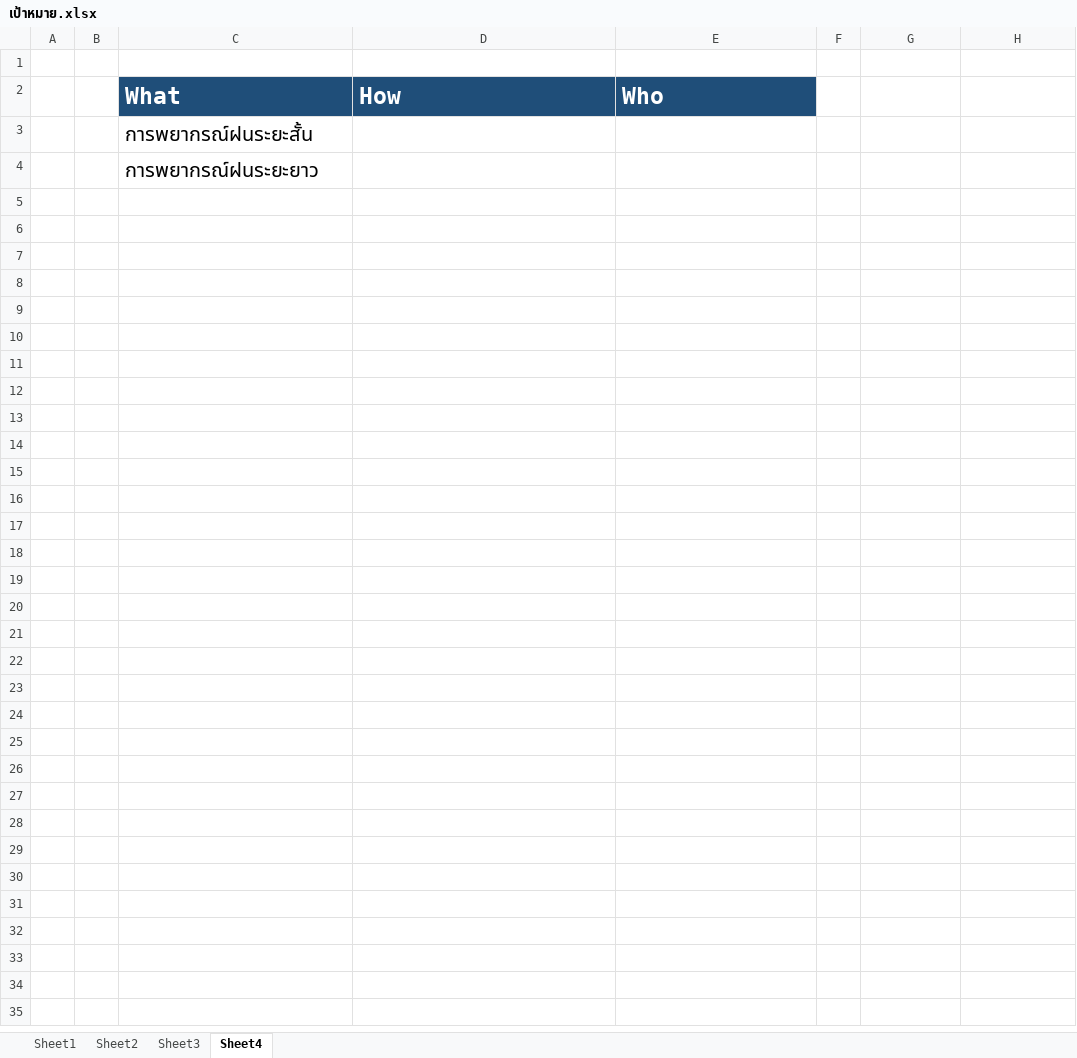
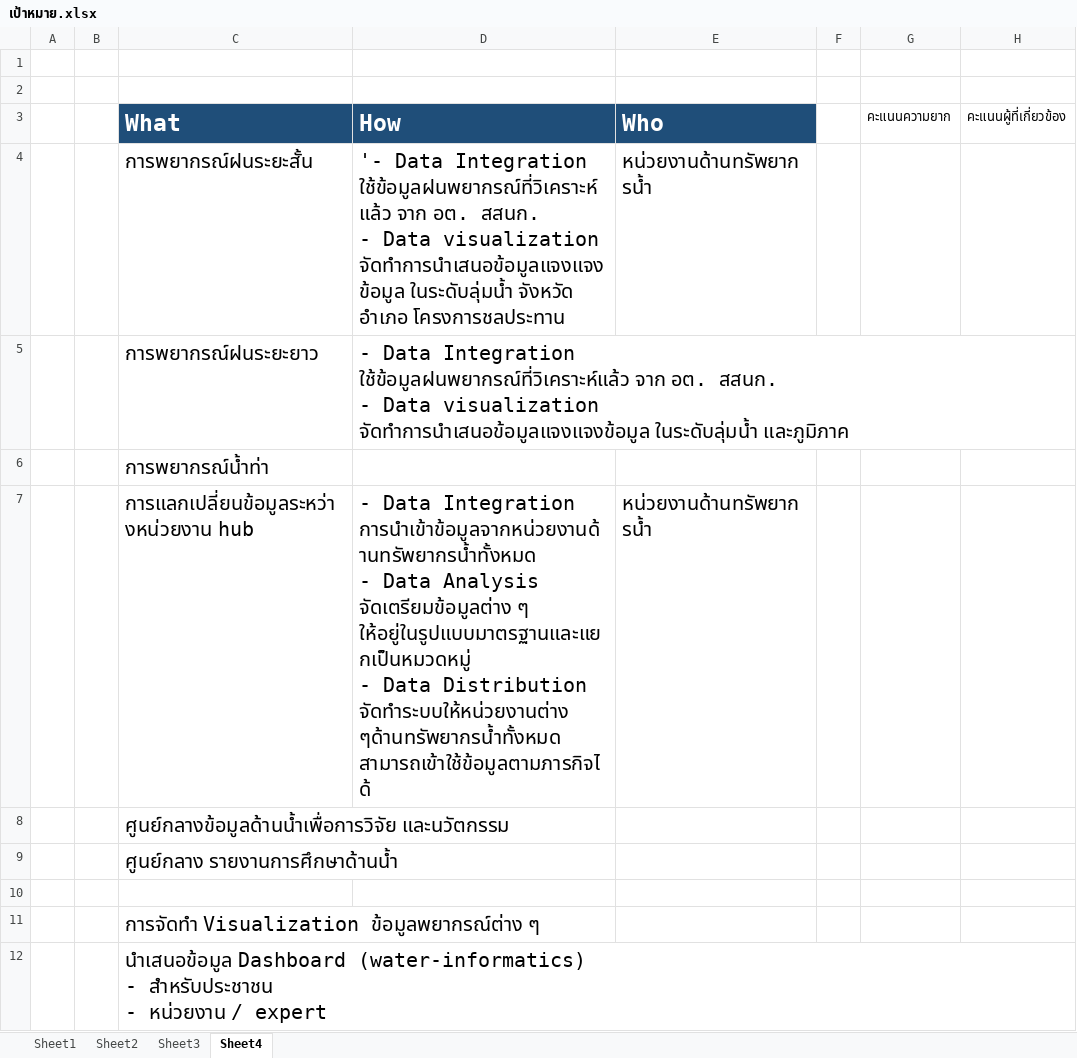
Before and after one commit to bird50/curent, an Excel workbook: เป้าหมาย.xlsx, sheet Sheet4, drawn as a sheet; only a part is shown; values as stored, in another font and other column widths than the file's, no borders; addresses are those after the commit; ↵ is a line break in a cell; the diff covers the shown part only; the diff names each change by its address in the sheet, - before the commit and + after, or states it on an @@ line.

Commit message:
update

```diff
--- a/เป้าหมาย.xlsx (sheet Sheet4)
+++ b/เป้าหมาย.xlsx (sheet Sheet4)
+row 2: (empty)
-G3: (empty)
+G3: คะแนนความยาก
-H3: (empty)
+H3: คะแนนผู้ที่เกี่ยวข้อง
-D4 (How): (empty)
+D4 (How): '- Data Integration ↵ ใช้ข้อมูลฝนพยากรณ์ที่วิเคราะห์แล้ว จาก อต. สสนก. ↵ - Data visualization ↵ จัดทำการนำเสนอข้อมูลแจงแจงข้อมูล ในระดับลุ่มน้ำ จังหวัด อำเภอ โครงการชลประทาน
-E4 (Who): (empty)
+E4 (Who): หน่วยงานด้านทรัพยากรน้ำ
-D5 (How): (empty)
+D5 (How): - Data Integration ↵ ใช้ข้อมูลฝนพยากรณ์ที่วิเคราะห์แล้ว จาก อต. สสนก. ↵ - Data visualization ↵ จัดทำการนำเสนอข้อมูลแจงแจงข้อมูล ในระดับลุ่มน้ำ และภูมิภาค
+row 6:  |  | การพยากรณ์น้ำท่า
+row 7:  |  | การแลกเปลี่ยนข้อมูลระหว่างหน่วยงาน hub | - Data Integration ↵ การนำเข้าข้อมูลจากหน่วยงานด้านทรัพยากรน้ำทั้งหมด ↵ - Data Analysis ↵ จัดเตรียมข้อมูลต่าง ๆ ให้อยู่ในรูปแบบมาตรฐานและแยกเป็นหมวดหมู่ ↵ - Data Distribution ↵ จัดทำระบบให้หน่วยงานต่าง ๆด้านทรัพยากรน้ำทั้งหมด สามารถเข้าใช้ข้อมูลตามภารกิจได้ | หน่วยงานด้านทรัพยากรน้ำ
+row 8:  |  | ศูนย์กลางข้อมูลด้านน้ำเพื่อการวิจัย และนวัตกรรม
+row 9:  |  | ศูนย์กลาง รายงานการศึกษาด้านน้ำ
+row 10: (empty)
+row 11:  |  | การจัดทำ Visualization ข้อมูลพยากรณ์ต่าง ๆ
+row 12:  |  | นำเสนอข้อมูล Dashboard (water-informatics) ↵ - สำหรับประชาชน ↵ - หน่วยงาน / expert
```
Also changed, not shown: 24 added rows elsewhere in this sheet.
